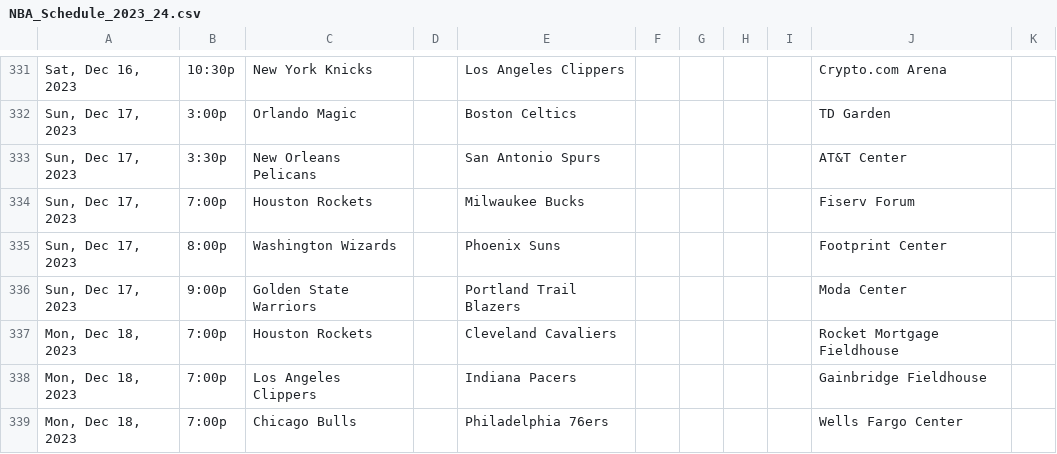
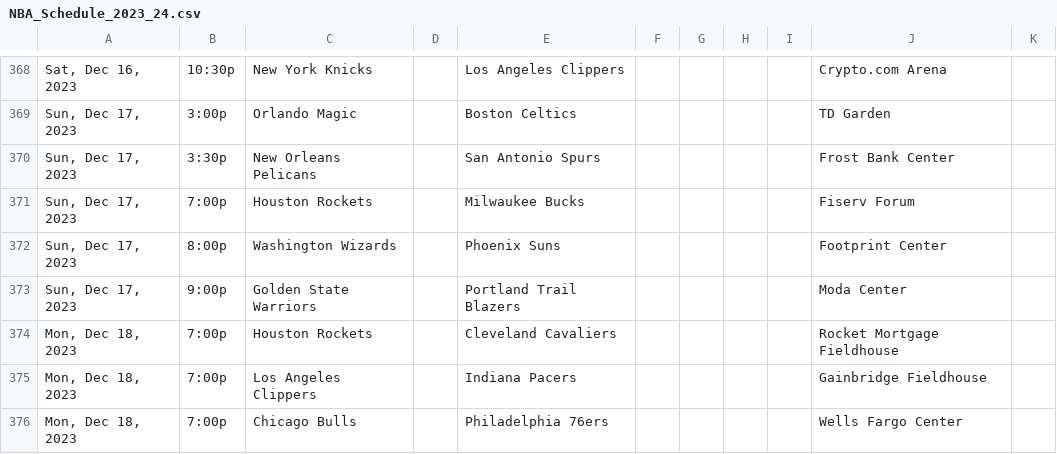
Before and after one commit to eparly/NBA_Predictor, a CSV file: NBA_Schedule_2023_24.csv, drawn as a sheet; only a part is shown, gaps mark what is left out; the diff covers the shown part only.

```diff
--- a/NBA_Schedule_2023_24.csv
+++ b/NBA_Schedule_2023_24.csv
@@ -332,3 +369,3 @@
 "Sun, Dec 17, 2023",3:00p,Orlando Magic,,Boston Celtics,,,,,TD Garden,
-"Sun, Dec 17, 2023",3:30p,New Orleans Pelicans,,San Antonio Spurs,,,,,AT&T Center,
+"Sun, Dec 17, 2023",3:30p,New Orleans Pelicans,,San Antonio Spurs,,,,,Frost Bank Center,
 "Sun, Dec 17, 2023",7:00p,Houston Rockets,,Milwaukee Bucks,,,,,Fiserv Forum,
```
Also changed, not shown: 37 added rows elsewhere in this file, 6 other files.
